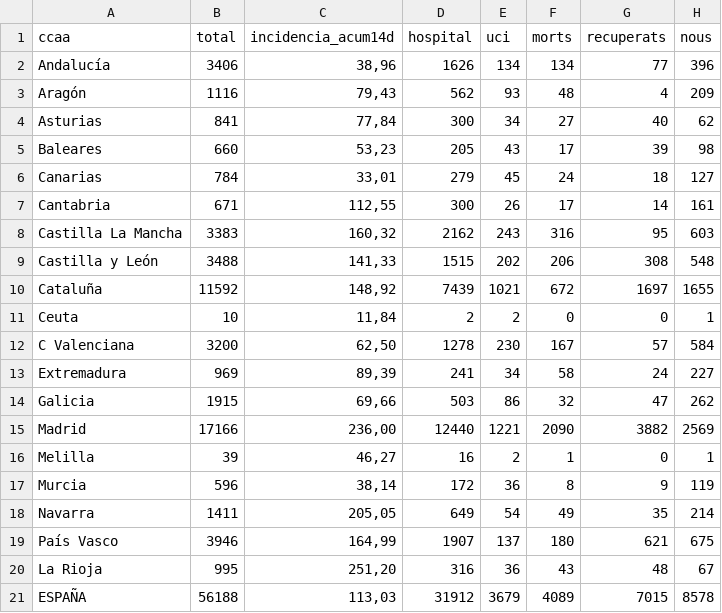
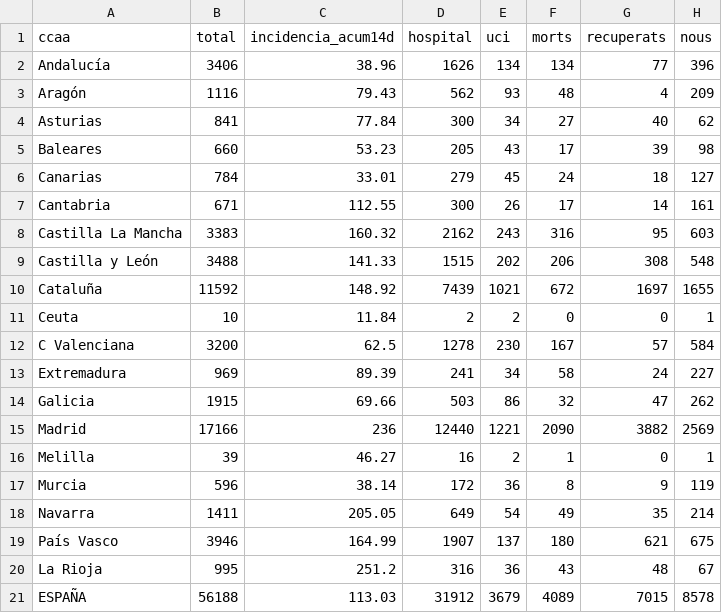
Before and after one commit to Xamaix/spa-covid-pdf2csv, a CSV file: exports/ccaa_56.csv, drawn as a sheet.

```diff
--- a/exports/ccaa_56.csv
+++ b/exports/ccaa_56.csv
@@ -1,21 +1,21 @@
 ccaa,total,incidencia_acum14d,hospital,uci,morts,recuperats,nous
-Andalucía,3406,"38,96",1626,134,134,77,396
-Aragón,1116,"79,43",562,93,48,4,209
-Asturias,841,"77,84",300,34,27,40,62
-Baleares,660,"53,23",205,43,17,39,98
-Canarias,784,"33,01",279,45,24,18,127
-Cantabria,671,"112,55",300,26,17,14,161
-Castilla La Mancha,3383,"160,32",2162,243,316,95,603
-Castilla y León,3488,"141,33",1515,202,206,308,548
-Cataluña,11592,"148,92",7439,1021,672,1697,1655
-Ceuta,10,"11,84",2,2,0,0,1
-C Valenciana,3200,"62,50",1278,230,167,57,584
-Extremadura,969,"89,39",241,34,58,24,227
-Galicia,1915,"69,66",503,86,32,47,262
-Madrid,17166,"236,00",12440,1221,2090,3882,2569
-Melilla,39,"46,27",16,2,1,0,1
-Murcia,596,"38,14",172,36,8,9,119
-Navarra,1411,"205,05",649,54,49,35,214
-País Vasco,3946,"164,99",1907,137,180,621,675
-La Rioja,995,"251,20",316,36,43,48,67
-ESPAÑA,56188,"113,03",31912,3679,4089,7015,8578
+Andalucía,3406,38.96,1626,134,134,77,396
+Aragón,1116,79.43,562,93,48,4,209
+Asturias,841,77.84,300,34,27,40,62
+Baleares,660,53.23,205,43,17,39,98
+Canarias,784,33.01,279,45,24,18,127
+Cantabria,671,112.55,300,26,17,14,161
+Castilla La Mancha,3383,160.32,2162,243,316,95,603
+Castilla y León,3488,141.33,1515,202,206,308,548
+Cataluña,11592,148.92,7439,1021,672,1697,1655
+Ceuta,10,11.84,2,2,0,0,1
+C Valenciana,3200,62.5,1278,230,167,57,584
+Extremadura,969,89.39,241,34,58,24,227
+Galicia,1915,69.66,503,86,32,47,262
+Madrid,17166,236,12440,1221,2090,3882,2569
+Melilla,39,46.27,16,2,1,0,1
+Murcia,596,38.14,172,36,8,9,119
+Navarra,1411,205.05,649,54,49,35,214
+País Vasco,3946,164.99,1907,137,180,621,675
+La Rioja,995,251.2,316,36,43,48,67
+ESPAÑA,56188,113.03,31912,3679,4089,7015,8578
```
Also changed, not shown: 1 other file.
